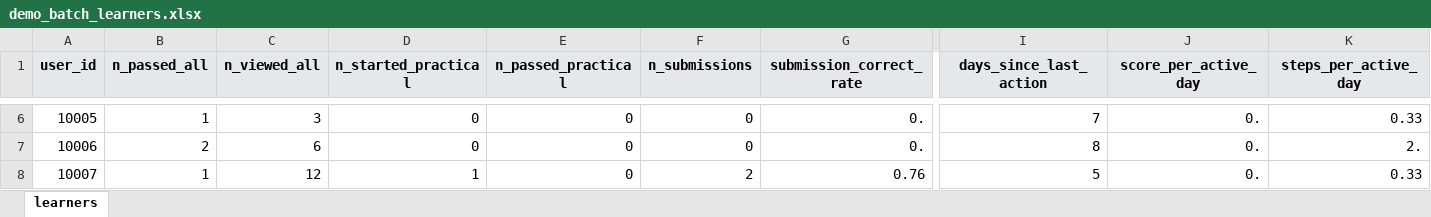
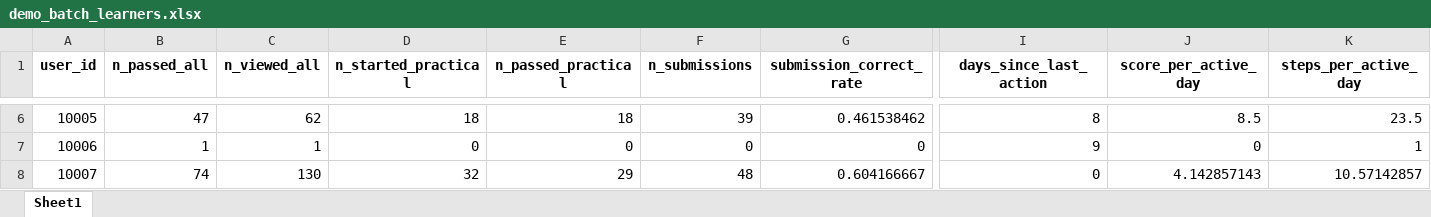
Before and after one commit to Safonovanastya87/stepik-product-analytics-completion-risk-ml, an Excel workbook: data/demo_batch_learners.xlsx, sheet Sheet1, drawn as a sheet; only a part is shown, gaps mark what is left out; values as stored, in another font and other column widths than the file's, no borders; table styles not drawn; the diff covers the shown part only; the diff names each change by its address in the sheet, - before the commit and + after, or states it on an @@ line.

```diff
--- a/data/demo_batch_learners.xlsx (sheet Sheet1)
+++ b/data/demo_batch_learners.xlsx (sheet Sheet1)
-sheet tab: learners
+sheet tab: Sheet1
-A1:K1 fill: #E5E7EB
+A1:K1 fill: none
-B6 (n_passed_all): 1
+B6 (n_passed_all): 47
-C6 (n_viewed_all): 3
+C6 (n_viewed_all): 62
-D6 (n_started_practical): 0
+D6 (n_started_practical): 18
-E6 (n_passed_practical): 0
+E6 (n_passed_practical): 18
-F6 (n_submissions): 0
+F6 (n_submissions): 39
-G6 (submission_correct_rate): 0.
+G6 (submission_correct_rate): 0.461538462
-I6 (days_since_last_action): 7
+I6 (days_since_last_action): 8
-J6 (score_per_active_day): 0.
+J6 (score_per_active_day): 8.5
-K6 (steps_per_active_day): 0.33
+K6 (steps_per_active_day): 23.5
-B7 (n_passed_all): 2
+B7 (n_passed_all): 1
-C7 (n_viewed_all): 6
+C7 (n_viewed_all): 1
-G7 (submission_correct_rate): 0.
+G7 (submission_correct_rate): 0
-I7 (days_since_last_action): 8
+I7 (days_since_last_action): 9
-J7 (score_per_active_day): 0.
+J7 (score_per_active_day): 0
-K7 (steps_per_active_day): 2.
+K7 (steps_per_active_day): 1
-B8 (n_passed_all): 1
+B8 (n_passed_all): 74
-C8 (n_viewed_all): 12
+C8 (n_viewed_all): 130
-D8 (n_started_practical): 1
+D8 (n_started_practical): 32
-E8 (n_passed_practical): 0
+E8 (n_passed_practical): 29
-F8 (n_submissions): 2
+F8 (n_submissions): 48
-G8 (submission_correct_rate): 0.76
+G8 (submission_correct_rate): 0.604166667
-I8 (days_since_last_action): 5
+I8 (days_since_last_action): 0
-J8 (score_per_active_day): 0.
+J8 (score_per_active_day): 4.142857143
-K8 (steps_per_active_day): 0.33
+K8 (steps_per_active_day): 10.57142857
```
Also changed, not shown: 928 edited cells and cell formats elsewhere in this sheet, data/demo_batch_learners_with_errors.xlsx, 10 other files.
